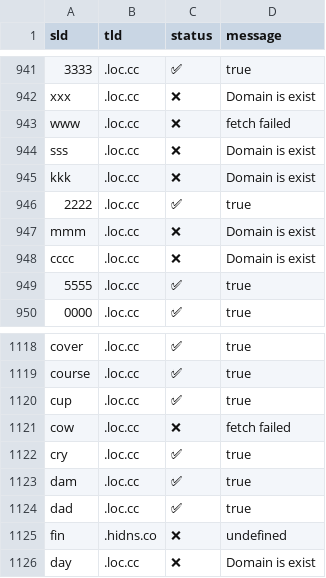
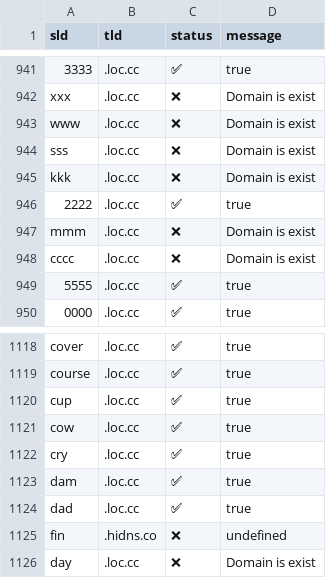
Before and after one commit to smanx/hidoha, a CSV file: output.csv, drawn as a sheet; only a part is shown, gaps mark what is left out.

```diff
--- a/output.csv
+++ b/output.csv
@@ -942,3 +942,3 @@ sld,tld,status,message
 "xxx",".loc.cc","❌","Domain is exist"
-"www",".loc.cc","❌","fetch failed"
+"www",".loc.cc","❌","Domain is exist"
 "sss",".loc.cc","❌","Domain is exist"
@@ -1120,3 +1120,3 @@ sld,tld,status,message
 "cup",".loc.cc","✅","true"
-"cow",".loc.cc","❌","fetch failed"
+"cow",".loc.cc","✅","true"
 "cry",".loc.cc","✅","true"
```
